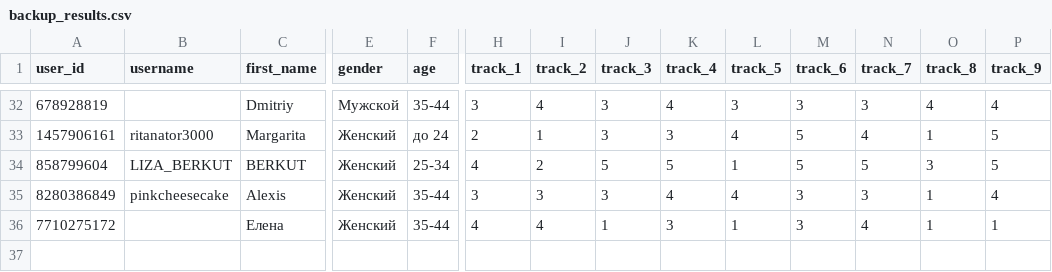
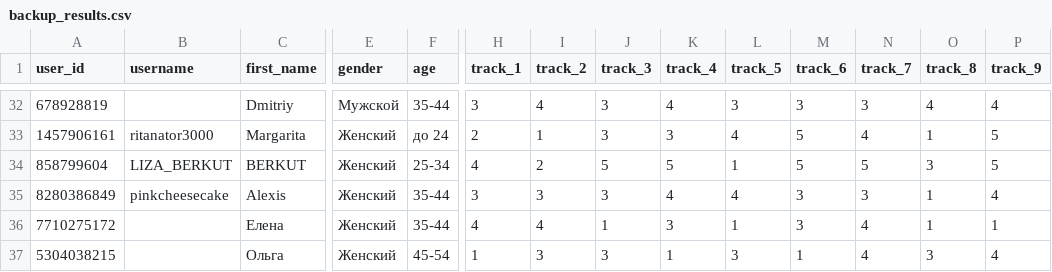
Before and after one commit to muzredmaksimov-dot/testmuzicbot_results, a CSV file: backup_results.csv, drawn as a sheet; only a part is shown, gaps mark what is left out; rows hold the shown columns only; the diff names each change by its address in the sheet, - before the commit and + after, or states it on an @@ line.

Commit message:
Buffer flush to GitHub

```diff
--- a/backup_results.csv
+++ b/backup_results.csv
+row 37: 5304038215 |  | Ольга | Женский | 45-54 | 1 | 3 | 3 | 1 | 3 | 1 | 4 | 3 | 4
```
